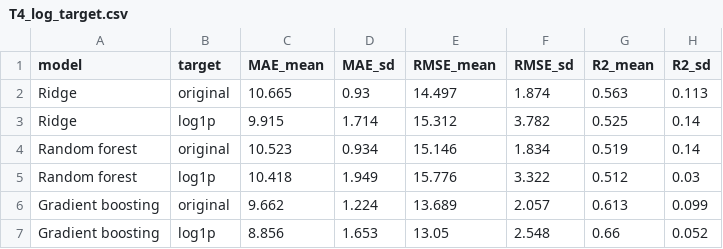
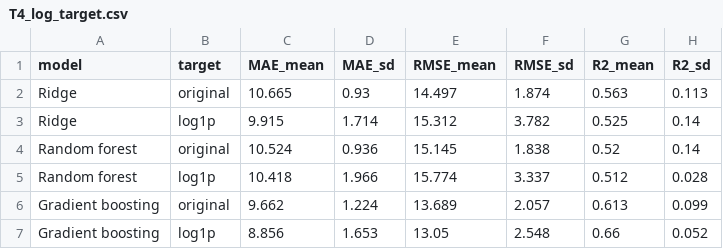
Before and after one commit to nkesericieu2025-arch/Market-Value-Predictor, a CSV file: results/final/T4_log_target.csv, drawn as a sheet.

```diff
--- a/results/final/T4_log_target.csv
+++ b/results/final/T4_log_target.csv
@@ -3,4 +3,4 @@ Ridge,original,10.665,0.93,14.497,1.874,0.563,0.113
 Ridge,log1p,9.915,1.714,15.312,3.782,0.525,0.14
-Random forest,original,10.523,0.934,15.146,1.834,0.519,0.14
-Random forest,log1p,10.418,1.949,15.776,3.322,0.512,0.03
+Random forest,original,10.524,0.936,15.145,1.838,0.52,0.14
+Random forest,log1p,10.418,1.966,15.774,3.337,0.512,0.028
 Gradient boosting,original,9.662,1.224,13.689,2.057,0.613,0.099
```
Also changed, not shown: results/final/T1_chosen_hyperparameters.csv, results/final/T1_model_comparison.csv, 7 other files.
